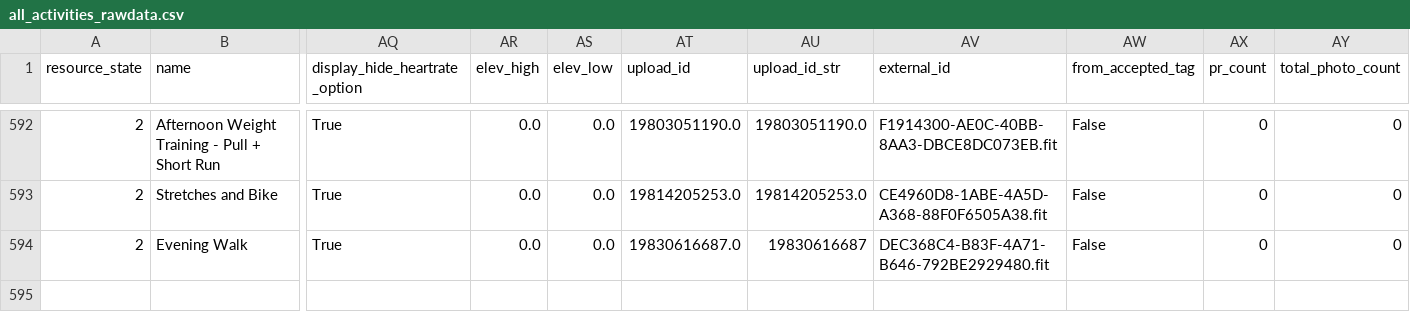
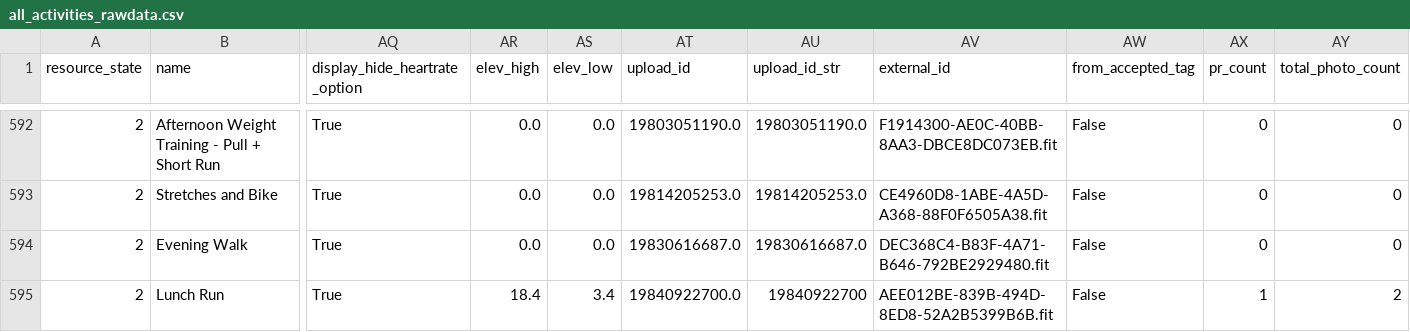
Before and after one commit to adbrigs/strava-training-dashboard, a CSV file: Training_Intensity_Report/dashboard/data/all_activities_rawdata.csv, drawn as a sheet; only a part is shown, gaps mark what is left out; rows hold the shown columns only; the diff names each change by its address in the sheet, - before the commit and + after, or states it on an @@ line.

```diff
--- a/Training_Intensity_Report/dashboard/data/all_activities_rawdata.csv
+++ b/Training_Intensity_Report/dashboard/data/all_activities_rawdata.csv
-AU594 (upload_id_str): 19830616687
+AU594 (upload_id_str): 19830616687.0
+row 595: 2 | Lunch Run | True | 18.4 | 3.4 | 19840922700.0 | 19840922700 | AEE012BE-839B-494D-8ED8-52A2B5399B6B.fit | False | 1 | 2
```
Also changed, not shown: Training_Intensity_Report/dashboard/data/activity_data_with_intensity.csv.
